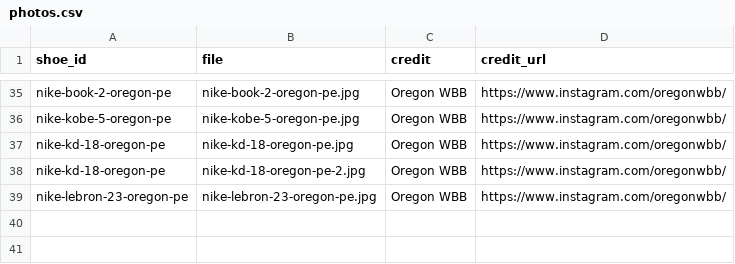
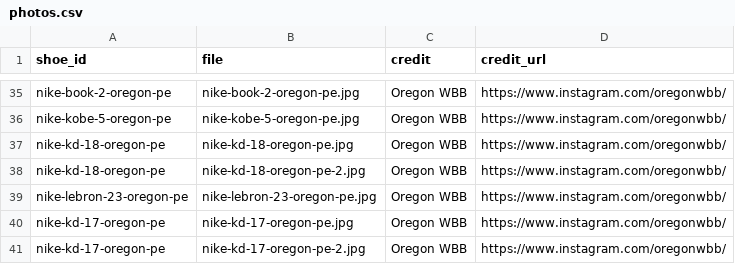
Before and after one commit to elcarrillo/wbb_kicks, a CSV file: data/photos.csv, drawn as a sheet; only a part is shown, gaps mark what is left out.

Commit message:
Add Oregon KD 17 PE photos and colorways

```diff
--- a/data/photos.csv
+++ b/data/photos.csv
@@ -39 +39,3 @@ nike-kd-18-oregon-pe,nike-kd-18-oregon-pe-2.jpg,Oregon WBB,https://www.instagram
 nike-lebron-23-oregon-pe,nike-lebron-23-oregon-pe.jpg,Oregon WBB,https://www.instagram.com/oregonwbb/
+nike-kd-17-oregon-pe,nike-kd-17-oregon-pe.jpg,Oregon WBB,https://www.instagram.com/oregonwbb/
+nike-kd-17-oregon-pe,nike-kd-17-oregon-pe-2.jpg,Oregon WBB,https://www.instagram.com/oregonwbb/
```
Also changed, not shown: data/shoes.csv, 2 other files.
